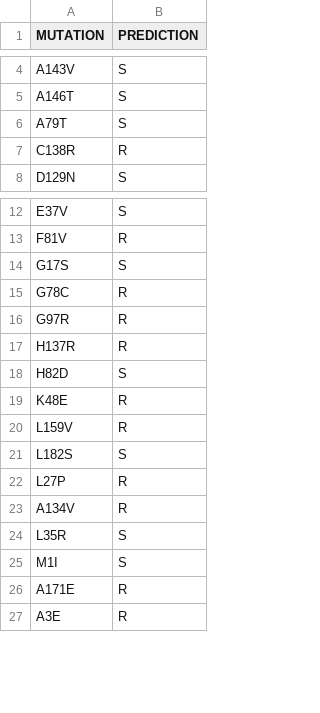
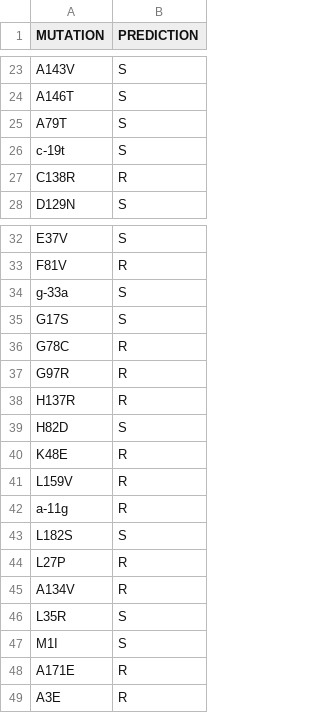
Before and after one commit to fowler-lab/predict-pyrazinamide-resistance, a CSV file: data/catalogues/ds-nejm2018.csv, drawn as a sheet; only a part is shown, gaps mark what is left out; the diff covers the shown part only.

```diff
--- a/data/catalogues/ds-nejm2018.csv
+++ b/data/catalogues/ds-nejm2018.csv
@@ -6,2 +25,3 @@ A146T,S
 A79T,S
+c-19t,S
 C138R,R
@@ -13,2 +33,3 @@ E37V,S
 F81V,R
+g-33a,S
 G17S,S
@@ -20,2 +41,3 @@ K48E,R
 L159V,R
+a-11g,R
 L182S,S
```
Also changed, not shown: 21 added rows elsewhere in this file, data/catalogues/ds-who2021.csv, data/catalogues/ds-yadon2017.csv, 11 other files.
